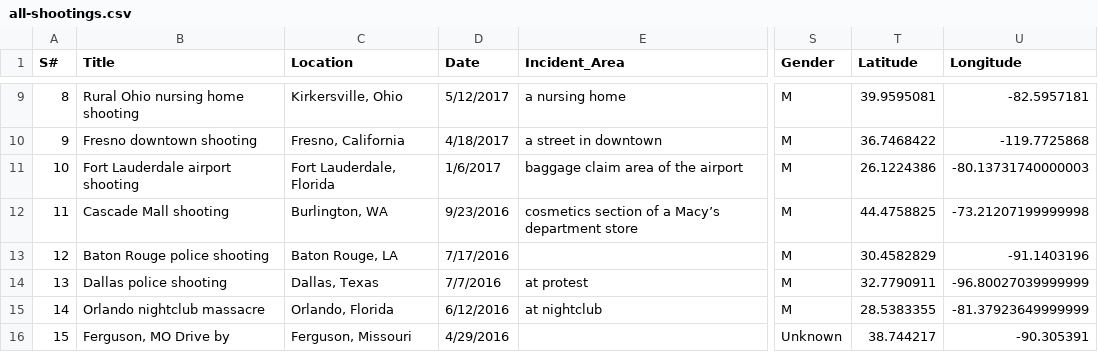
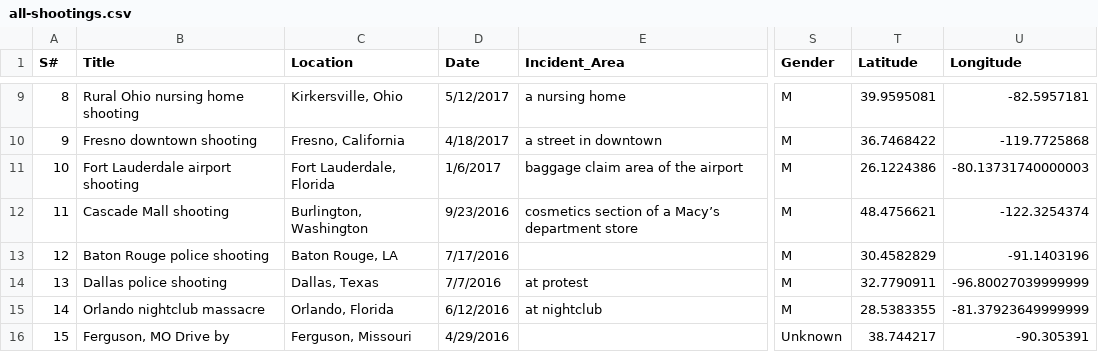
Before and after one commit to zpolsky/x-zpolsky.github.io, a CSV file: storytelling-viz/data/all-shootings.csv, drawn as a sheet; only a part is shown, gaps mark what is left out; the diff names each change by its address in the sheet, - before the commit and + after, or states it on an @@ line.

Commit message:
Updated Map Color and Data
Updated Cascade shooting location's state and coordinates; updated map coloring to make female circles easier to read

```diff
--- a/storytelling-viz/data/all-shootings.csv
+++ b/storytelling-viz/data/all-shootings.csv
-C12 (Location): Burlington, WA
+C12 (Location): Burlington, Washington
-T12 (Latitude): 44.4758825
+T12 (Latitude): 48.4756621
-U12 (Longitude): -73.21207199999998
+U12 (Longitude): -122.3254374
```
Also changed, not shown: 2 other files.
